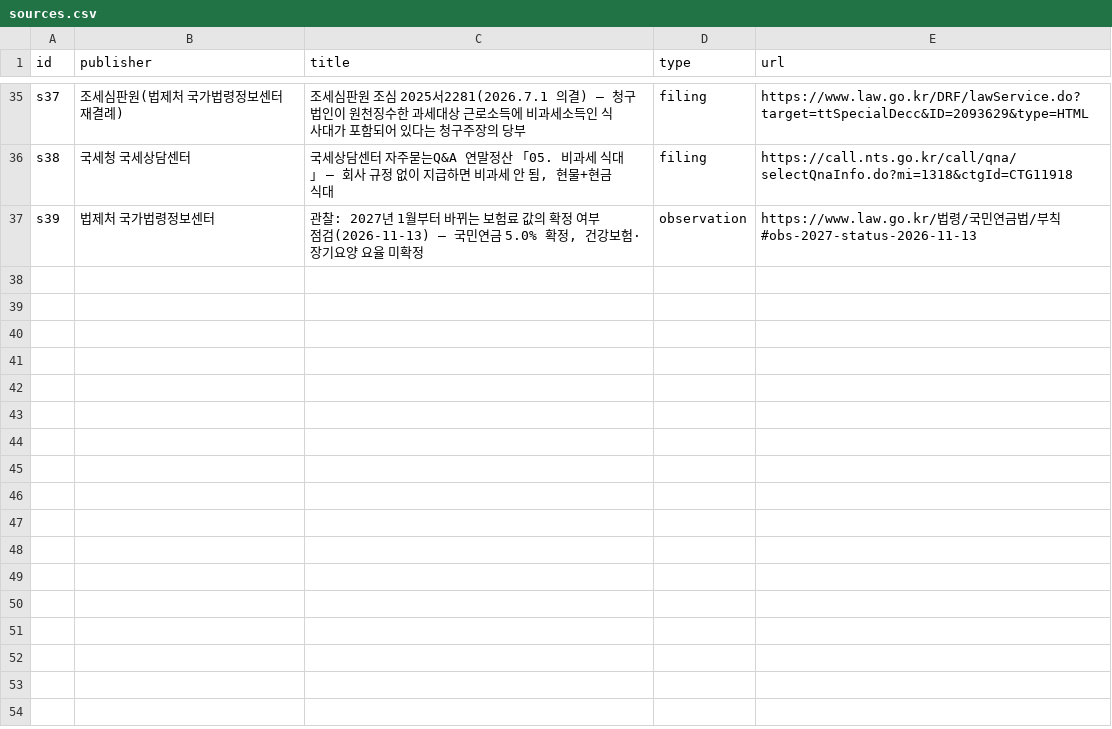
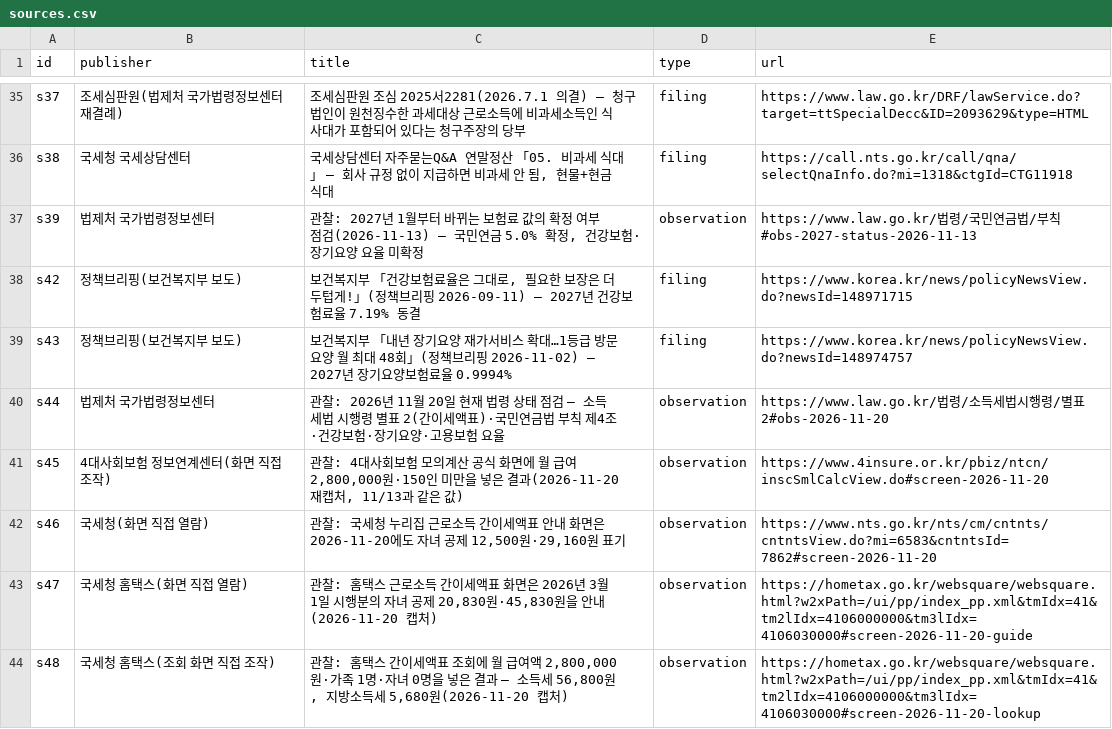
Before and after one commit to CertainAmount/finyul-data, a CSV file: data/net-salary-calculator-take-home-pay/sources.csv, drawn as a sheet; only a part is shown, gaps mark what is left out; the diff names each change by its address in the sheet, - before the commit and + after, or states it on an @@ line.

Commit message:
Sync: 156 articles, 99 figures, 282 tables, 40 calculators

```diff
--- a/data/net-salary-calculator-take-home-pay/sources.csv
+++ b/data/net-salary-calculator-take-home-pay/sources.csv
+row 38: s42 | 정책브리핑(보건복지부 보도) | 보건복지부 「건강보험료율은 그대로, 필요한 보장은 더 두텁게!」(정책브리핑 2026-09-11) — 2027년 건강보험료율 7.19% 동결 | filing | https://www.korea.kr/news/policyNewsView.do?newsId=148971715
+row 39: s43 | 정책브리핑(보건복지부 보도) | 보건복지부 「내년 장기요양 재가서비스 확대…1등급 방문요양 월 최대 48회」(정책브리핑 2026-11-02) — 2027년 장기요양보험료율 0.9994% | filing | https://www.korea.kr/news/policyNewsView.do?newsId=148974757
+row 40: s44 | 법제처 국가법령정보센터 | 관찰: 2026년 11월 20일 현재 법령 상태 점검 — 소득세법 시행령 별표 2(간이세액표)·국민연금법 부칙 제4조·건강보험·장기요양·고용보험 요율 | observation | https://www.law.go.kr/법령/소득세법시행령/별표2#obs-2026-11-20
+row 41: s45 | 4대사회보험 정보연계센터(화면 직접 조작) | 관찰: 4대사회보험 모의계산 공식 화면에 월 급여 2,800,000원·150인 미만을 넣은 결과(2026-11-20 재캡처, 11/13과 같은 값) | observation | https://www.4insure.or.kr/pbiz/ntcn/inscSmlCalcView.do#screen-2026-11-20
+row 42: s46 | 국세청(화면 직접 열람) | 관찰: 국세청 누리집 근로소득 간이세액표 안내 화면은 2026-11-20에도 자녀 공제 12,500원·29,160원 표기 | observation | https://www.nts.go.kr/nts/cm/cntnts/cntntsView.do?mi=6583&cntntsId=7862#screen-2026-11-20
+row 43: s47 | 국세청 홈택스(화면 직접 열람) | 관찰: 홈택스 근로소득 간이세액표 화면은 2026년 3월 1일 시행분의 자녀 공제 20,830원·45,830원을 안내(2026-11-20 캡처) | observation | https://hometax.go.kr/websquare/websquare.html?w2xPath=/ui/pp/index_pp.xml&tmIdx=41&tm2lIdx=4106000000&tm3lIdx=4106030000#screen-2026-11-20-guide
+row 44: s48 | 국세청 홈택스(조회 화면 직접 조작) | 관찰: 홈택스 간이세액표 조회에 월 급여액 2,800,000원·가족 1명·자녀 0명을 넣은 결과 — 소득세 56,800원, 지방소득세 5,680원(2026-11-20 캡처) | observation | https://hometax.go.kr/websquare/websquare.html?w2xPath=/ui/pp/index_pp.xml&tmIdx=41&tm2lIdx=4106000000&tm3lIdx=4106030000#screen-2026-11-20-lookup
```
Also changed, not shown: data/net-salary-calculator-take-home-pay/table-2.csv, 4 other files.
